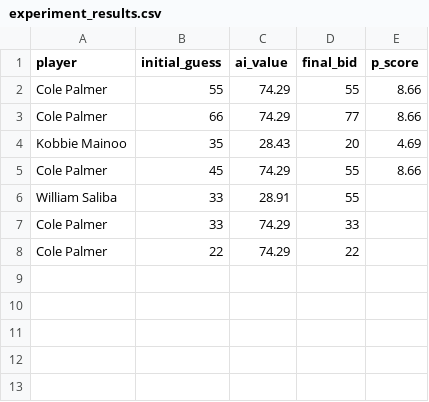
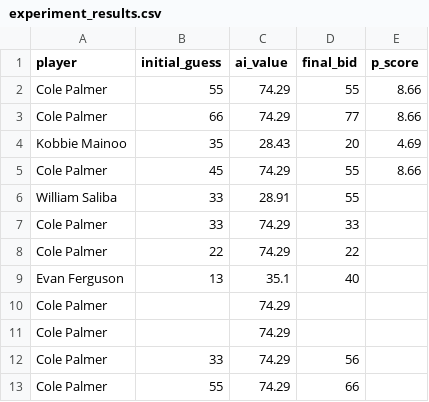
Before and after one commit to 444fourz/VigiBall, a CSV file: backend/experiment_results.csv, drawn as a sheet.

```diff
--- a/backend/experiment_results.csv
+++ b/backend/experiment_results.csv
@@ -8 +8,6 @@ Cole Palmer,33,74.29,33,
 Cole Palmer,22,74.29,22,
+Evan Ferguson,13,35.1,40,
+Cole Palmer,,74.29,,
+Cole Palmer,,74.29,,
+Cole Palmer,33,74.29,56,
+Cole Palmer,55,74.29,66,
```
Also changed, not shown: 1 other file.
